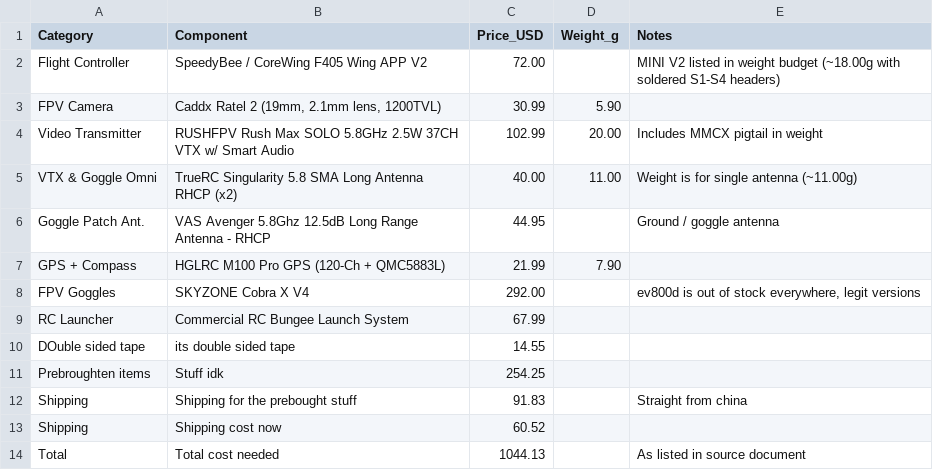
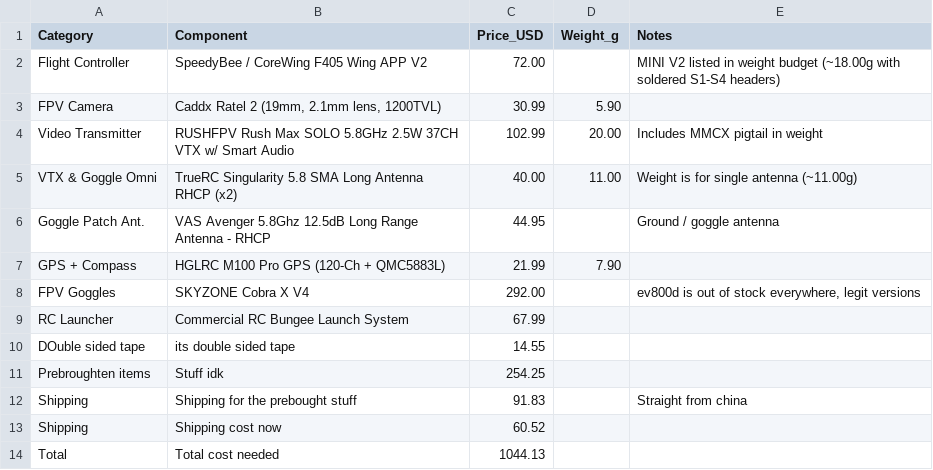
Before and after one commit to peteispete/Gasb-2-Gps-and-fpv-mod, a CSV file: bom.csv, drawn as a sheet.

```diff
--- a/bom.csv
+++ b/bom.csv
@@ -13,2 +13,2 @@ Shipping,Shipping for the prebought stuff,91.83,,Straight from china
 Shipping,Shipping cost now,60.52,,
-Total,Total cost needed,1044.13,,As listed in source document
+Total,Total cost needed,1044.13,,
```
